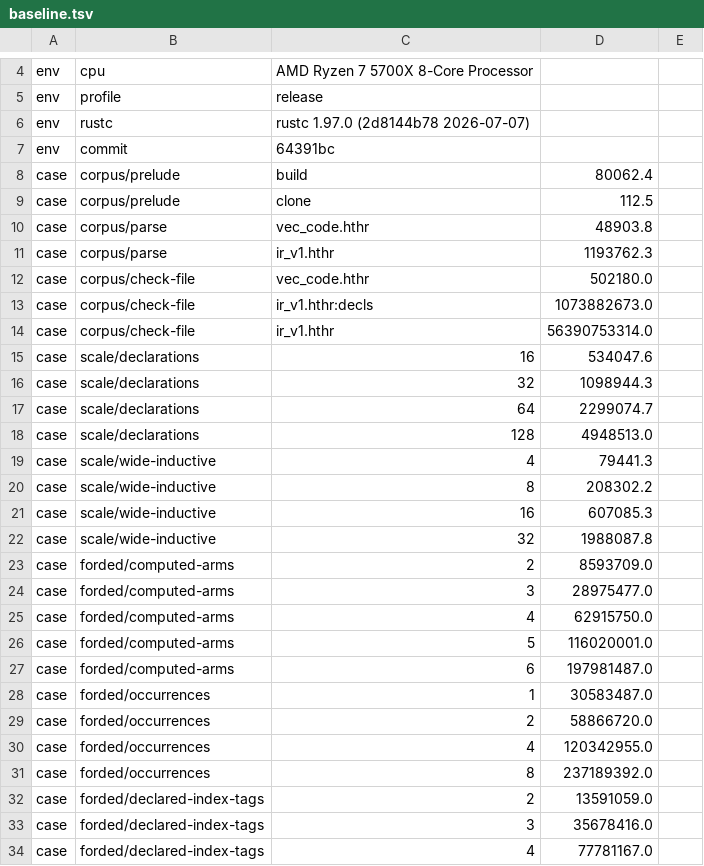
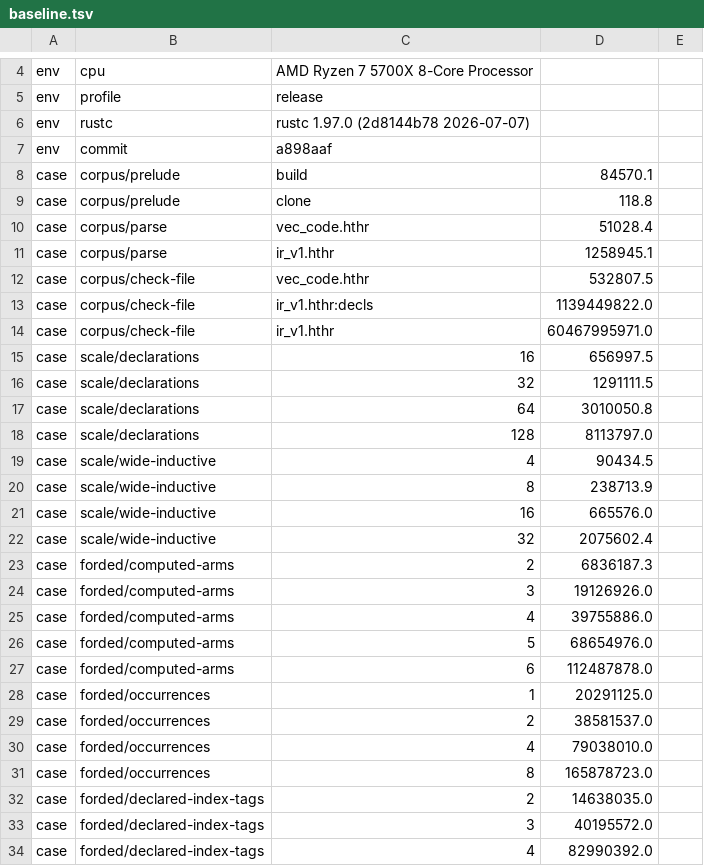
Before and after one commit to MinusGix/heather, a TSV file: crates/elab/benches/baseline.tsv, drawn as a sheet; only a part is shown, gaps mark what is left out; the diff covers the shown part only.

```diff
--- a/crates/elab/benches/baseline.tsv
+++ b/crates/elab/benches/baseline.tsv
@@ -6,29 +6,29 @@ env	profile	release
 env	rustc	rustc 1.97.0 (2d8144b78 2026-07-07)
-env	commit	64391bc
-case	corpus/prelude	build	80062.4
-case	corpus/prelude	clone	112.5
-case	corpus/parse	vec_code.hthr	48903.8
-case	corpus/parse	ir_v1.hthr	1193762.3
-case	corpus/check-file	vec_code.hthr	502180.0
-case	corpus/check-file	ir_v1.hthr:decls	1073882673.0
-case	corpus/check-file	ir_v1.hthr	56390753314.0
-case	scale/declarations	16	534047.6
-case	scale/declarations	32	1098944.3
-case	scale/declarations	64	2299074.7
-case	scale/declarations	128	4948513.0
-case	scale/wide-inductive	4	79441.3
-case	scale/wide-inductive	8	208302.2
-case	scale/wide-inductive	16	607085.3
-case	scale/wide-inductive	32	1988087.8
-case	forded/computed-arms	2	8593709.0
-case	forded/computed-arms	3	28975477.0
-case	forded/computed-arms	4	62915750.0
-case	forded/computed-arms	5	116020001.0
-case	forded/computed-arms	6	197981487.0
-case	forded/occurrences	1	30583487.0
-case	forded/occurrences	2	58866720.0
-case	forded/occurrences	4	120342955.0
-case	forded/occurrences	8	237189392.0
-case	forded/declared-index-tags	2	13591059.0
-case	forded/declared-index-tags	3	35678416.0
-case	forded/declared-index-tags	4	77781167.0
+env	commit	a898aaf
+case	corpus/prelude	build	84570.1
+case	corpus/prelude	clone	118.8
+case	corpus/parse	vec_code.hthr	51028.4
+case	corpus/parse	ir_v1.hthr	1258945.1
+case	corpus/check-file	vec_code.hthr	532807.5
+case	corpus/check-file	ir_v1.hthr:decls	1139449822.0
+case	corpus/check-file	ir_v1.hthr	60467995971.0
+case	scale/declarations	16	656997.5
+case	scale/declarations	32	1291111.5
+case	scale/declarations	64	3010050.8
+case	scale/declarations	128	8113797.0
+case	scale/wide-inductive	4	90434.5
+case	scale/wide-inductive	8	238713.9
+case	scale/wide-inductive	16	665576.0
+case	scale/wide-inductive	32	2075602.4
+case	forded/computed-arms	2	6836187.3
+case	forded/computed-arms	3	19126926.0
+case	forded/computed-arms	4	39755886.0
+case	forded/computed-arms	5	68654976.0
+case	forded/computed-arms	6	112487878.0
+case	forded/occurrences	1	20291125.0
+case	forded/occurrences	2	38581537.0
+case	forded/occurrences	4	79038010.0
+case	forded/occurrences	8	165878723.0
+case	forded/declared-index-tags	2	14638035.0
+case	forded/declared-index-tags	3	40195572.0
+case	forded/declared-index-tags	4	82990392.0
```
Also changed, not shown: 122 edited cells elsewhere in this file, 12 other files.
